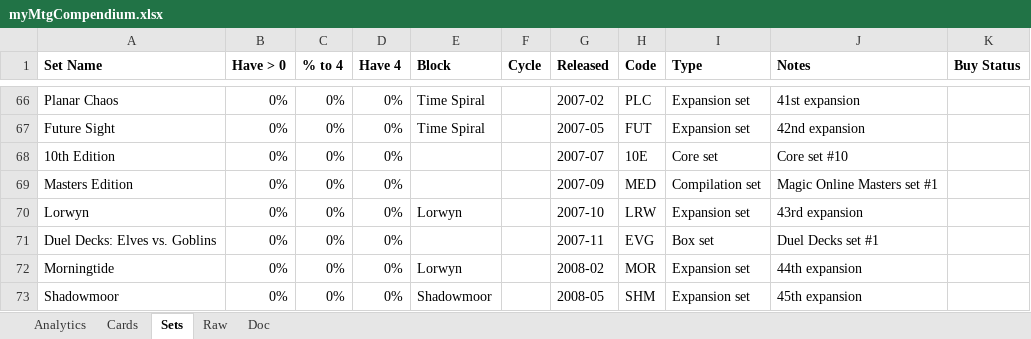
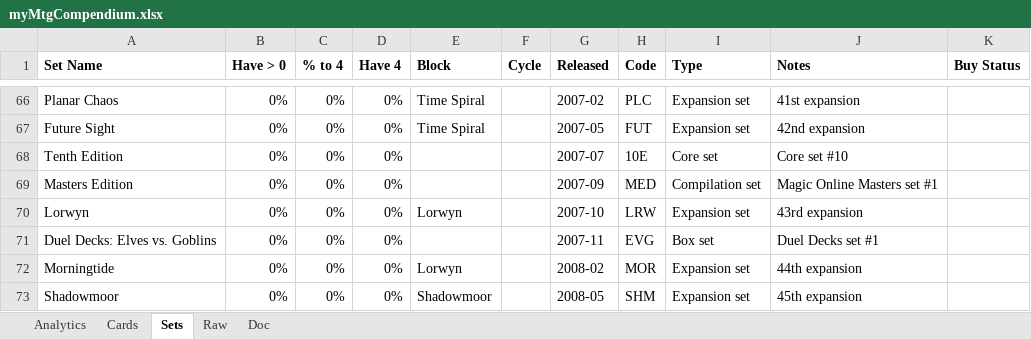
Before and after one commit to spencel/myTcgCompendium, an Excel workbook: mtg/myMtgCompendium.xlsx, sheet Sets, drawn as a sheet; only a part is shown, gaps mark what is left out; values as stored, in another font and other column widths than the file's, no borders; conditional formats not drawn; the diff covers the shown part only; the diff names each change by its address in the sheet, - before the commit and + after, or states it on an @@ line.

```diff
--- a/mtg/myMtgCompendium.xlsx (sheet Sets)
+++ b/mtg/myMtgCompendium.xlsx (sheet Sets)
-A68 (Set Name): 10th Edition
+A68 (Set Name): Tenth Edition
```
Also changed, not shown: 12 edited cells elsewhere in this sheet, sheet Cards, sheet Raw, hidden cells.
